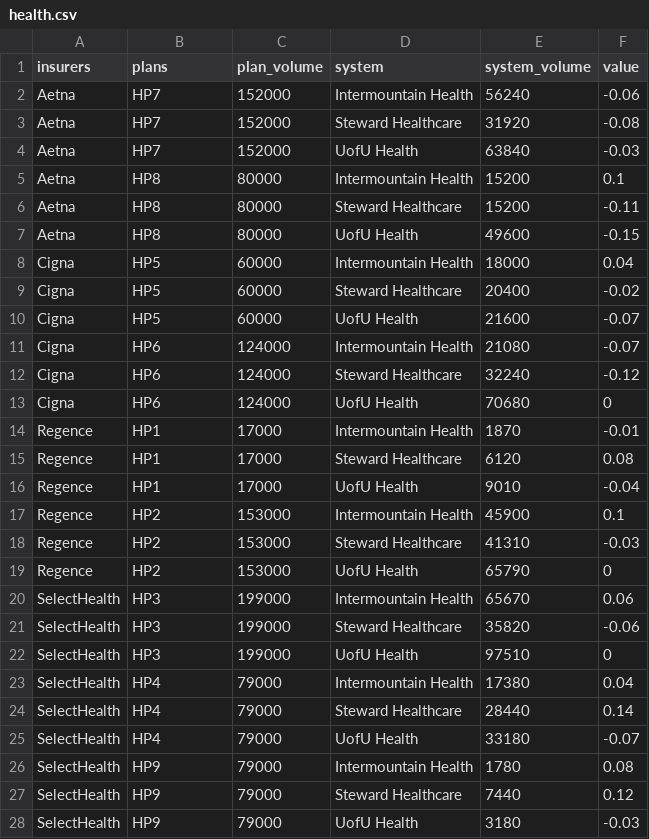
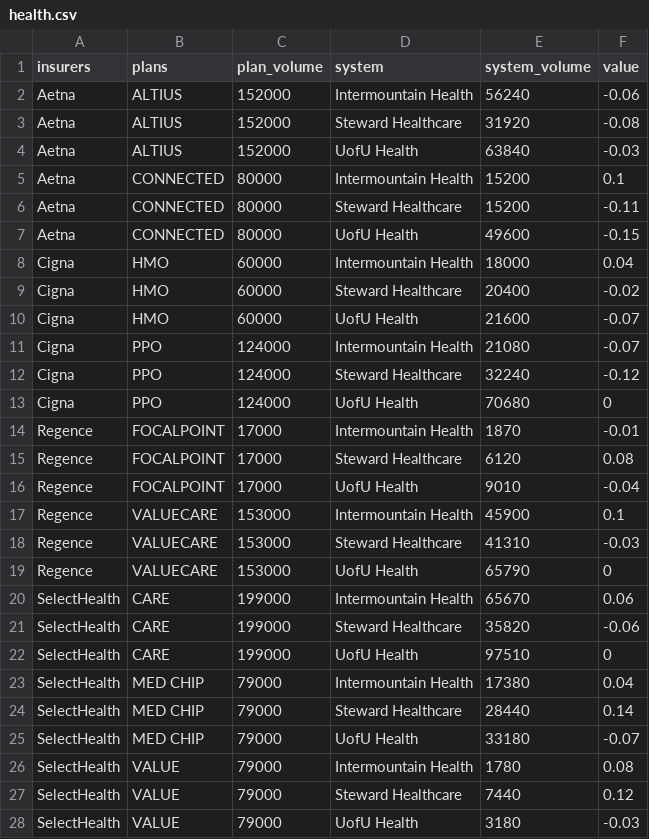
Before and after one commit to adambushman/d3-js-learn-and-practice, a CSV file: Data files/health.csv, drawn as a sheet.

Commit message:
Altered plan detail

```diff
--- a/Data files/health.csv
+++ b/Data files/health.csv
@@ -1,28 +1,28 @@
 insurers,plans,plan_volume,system,system_volume,value
-Aetna,HP7,152000,Intermountain Health,56240,-0.06
-Aetna,HP7,152000,Steward Healthcare,31920,-0.08
-Aetna,HP7,152000,UofU Health,63840,-0.03
-Aetna,HP8,80000,Intermountain Health,15200,0.1
-Aetna,HP8,80000,Steward Healthcare,15200,-0.11
-Aetna,HP8,80000,UofU Health,49600,-0.15
-Cigna,HP5,60000,Intermountain Health,18000,0.04
-Cigna,HP5,60000,Steward Healthcare,20400,-0.02
-Cigna,HP5,60000,UofU Health,21600,-0.07
-Cigna,HP6,124000,Intermountain Health,21080,-0.07
-Cigna,HP6,124000,Steward Healthcare,32240,-0.12
-Cigna,HP6,124000,UofU Health,70680,0
-Regence,HP1,17000,Intermountain Health,1870,-0.01
-Regence,HP1,17000,Steward Healthcare,6120,0.08
-Regence,HP1,17000,UofU Health,9010,-0.04
-Regence,HP2,153000,Intermountain Health,45900,0.1
-Regence,HP2,153000,Steward Healthcare,41310,-0.03
-Regence,HP2,153000,UofU Health,65790,0
-SelectHealth,HP3,199000,Intermountain Health,65670,0.06
-SelectHealth,HP3,199000,Steward Healthcare,35820,-0.06
-SelectHealth,HP3,199000,UofU Health,97510,0
-SelectHealth,HP4,79000,Intermountain Health,17380,0.04
-SelectHealth,HP4,79000,Steward Healthcare,28440,0.14
-SelectHealth,HP4,79000,UofU Health,33180,-0.07
-SelectHealth,HP9,79000,Intermountain Health,1780,0.08
-SelectHealth,HP9,79000,Steward Healthcare,7440,0.12
-SelectHealth,HP9,79000,UofU Health,3180,-0.03
+Aetna,ALTIUS,152000,Intermountain Health,56240,-0.06
+Aetna,ALTIUS,152000,Steward Healthcare,31920,-0.08
+Aetna,ALTIUS,152000,UofU Health,63840,-0.03
+Aetna,CONNECTED,80000,Intermountain Health,15200,0.1
+Aetna,CONNECTED,80000,Steward Healthcare,15200,-0.11
+Aetna,CONNECTED,80000,UofU Health,49600,-0.15
+Cigna,HMO,60000,Intermountain Health,18000,0.04
+Cigna,HMO,60000,Steward Healthcare,20400,-0.02
+Cigna,HMO,60000,UofU Health,21600,-0.07
+Cigna,PPO,124000,Intermountain Health,21080,-0.07
+Cigna,PPO,124000,Steward Healthcare,32240,-0.12
+Cigna,PPO,124000,UofU Health,70680,0
+Regence,FOCALPOINT,17000,Intermountain Health,1870,-0.01
+Regence,FOCALPOINT,17000,Steward Healthcare,6120,0.08
+Regence,FOCALPOINT,17000,UofU Health,9010,-0.04
+Regence,VALUECARE,153000,Intermountain Health,45900,0.1
+Regence,VALUECARE,153000,Steward Healthcare,41310,-0.03
+Regence,VALUECARE,153000,UofU Health,65790,0
+SelectHealth,CARE,199000,Intermountain Health,65670,0.06
+SelectHealth,CARE,199000,Steward Healthcare,35820,-0.06
+SelectHealth,CARE,199000,UofU Health,97510,0
+SelectHealth,MED CHIP,79000,Intermountain Health,17380,0.04
+SelectHealth,MED CHIP,79000,Steward Healthcare,28440,0.14
+SelectHealth,MED CHIP,79000,UofU Health,33180,-0.07
+SelectHealth,VALUE,79000,Intermountain Health,1780,0.08
+SelectHealth,VALUE,79000,Steward Healthcare,7440,0.12
+SelectHealth,VALUE,79000,UofU Health,3180,-0.03
```
